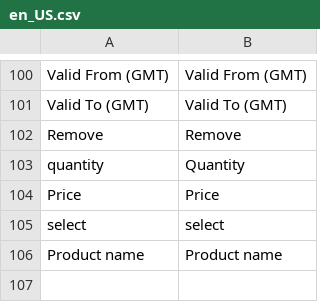
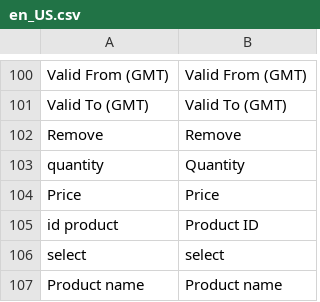
Before and after one commit to spryker/product-management, a CSV file: data/translation/Zed/en_US.csv, drawn as a sheet; only a part is shown, gaps mark what is left out; the diff names each change by its address in the sheet, - before the commit and + after, or states it on an @@ line.

```diff
--- a/data/translation/Zed/en_US.csv
+++ b/data/translation/Zed/en_US.csv
+row 105: id product | Product ID
```
Also changed, not shown: data/translation/Zed/de_DE.csv.
